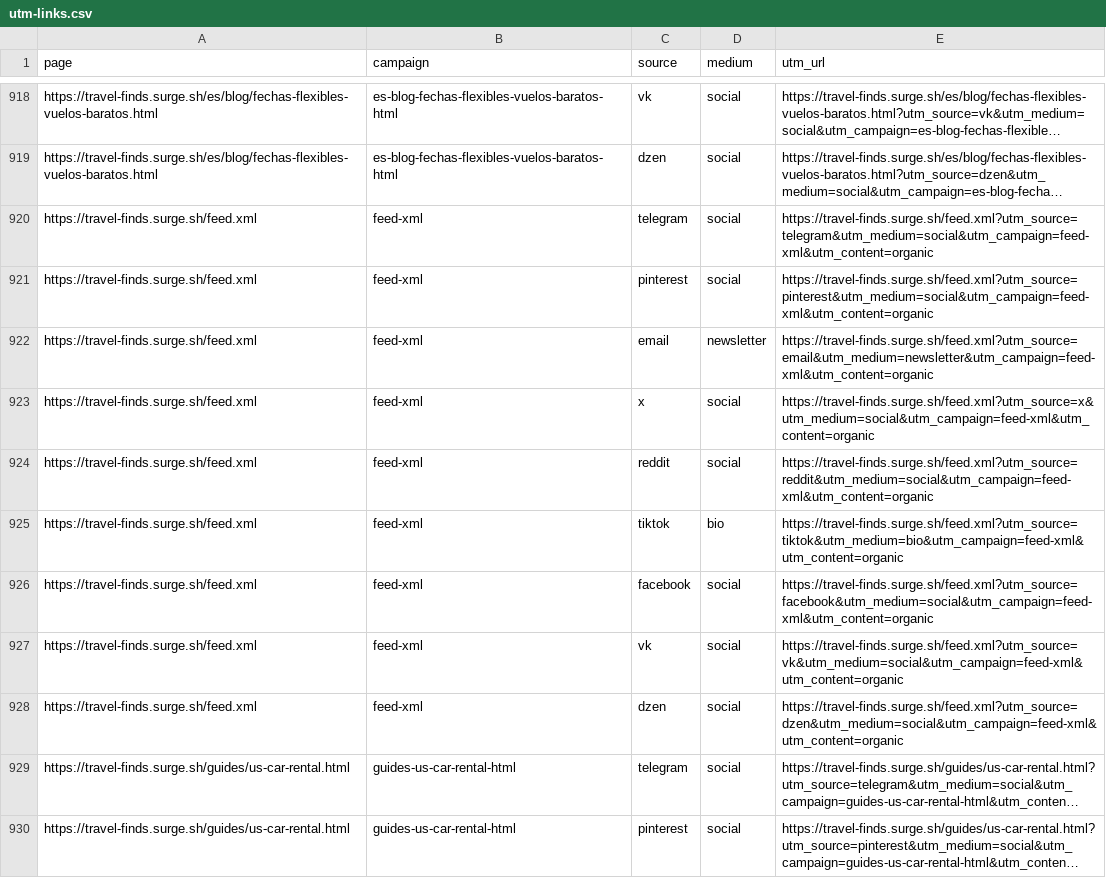
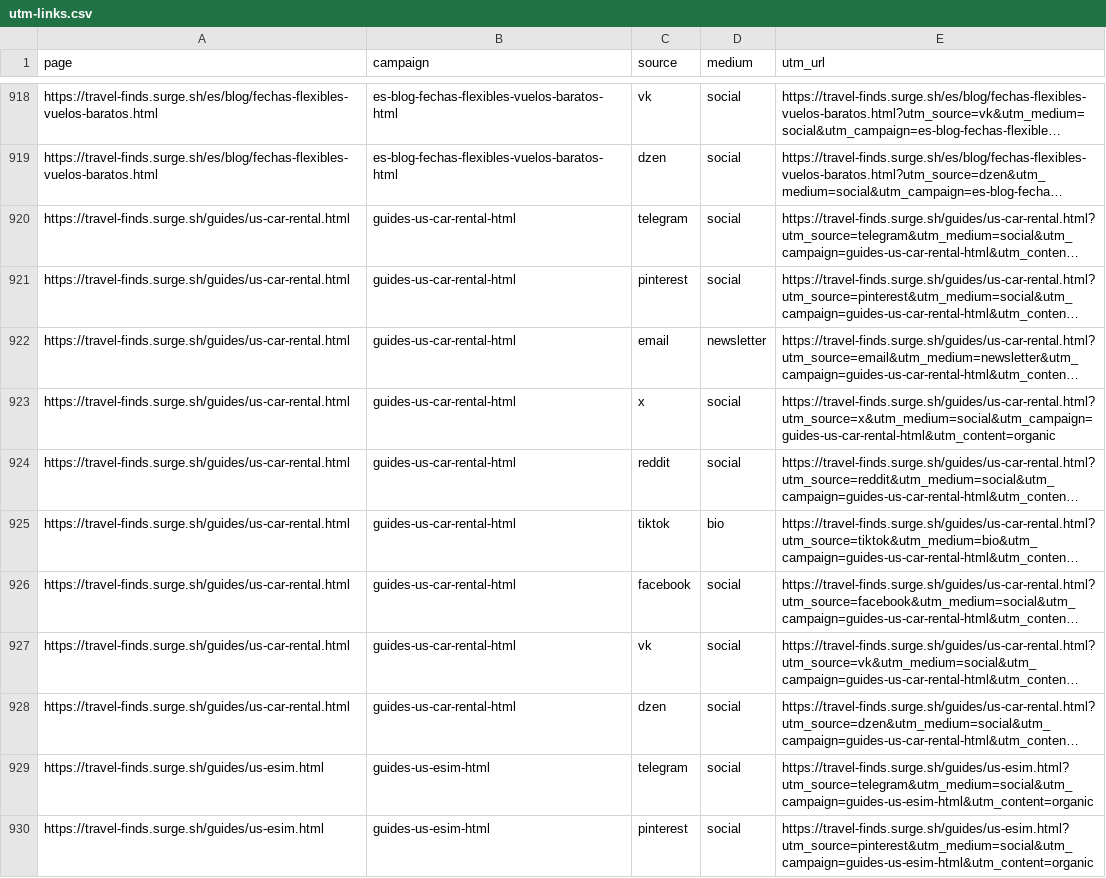
Before and after one commit to valdislavn-spec/content-factory, a CSV file: marketing/utm-links.csv, drawn as a sheet; only a part is shown, gaps mark what is left out; the shorter side is filled out with more unchanged rows; long unchanged cells end in …; the diff names each change by its address in the sheet, - before the commit and + after, or states it on an @@ line.

Commit message:
chore(utm): regenerate link sheet from current sitemaps

```diff
--- a/marketing/utm-links.csv
+++ b/marketing/utm-links.csv
-row 920: https://travel-finds.surge.sh/feed.xml | feed-xml | telegram | social | https://travel-finds.surge.sh/feed.xml?utm_source=telegram&utm_medium=social&utm_campaign=feed-xml&utm_content=organic
-row 921: https://travel-finds.surge.sh/feed.xml | feed-xml | pinterest | social | https://travel-finds.surge.sh/feed.xml?utm_source=pinterest&utm_medium=social&utm_campaign=feed-xml&utm_content=organic
-row 922: https://travel-finds.surge.sh/feed.xml | feed-xml | email | newsletter | https://travel-finds.surge.sh/feed.xml?utm_source=email&utm_medium=newsletter&utm_campaign=feed-xml&utm_content=organic
-row 923: https://travel-finds.surge.sh/feed.xml | feed-xml | x | social | https://travel-finds.surge.sh/feed.xml?utm_source=x&utm_medium=social&utm_campaign=feed-xml&utm_content=organic
-row 924: https://travel-finds.surge.sh/feed.xml | feed-xml | reddit | social | https://travel-finds.surge.sh/feed.xml?utm_source=reddit&utm_medium=social&utm_campaign=feed-xml&utm_content=organic
-row 925: https://travel-finds.surge.sh/feed.xml | feed-xml | tiktok | bio | https://travel-finds.surge.sh/feed.xml?utm_source=tiktok&utm_medium=bio&utm_campaign=feed-xml&utm_content=organic
-row 926: https://travel-finds.surge.sh/feed.xml | feed-xml | facebook | social | https://travel-finds.surge.sh/feed.xml?utm_source=facebook&utm_medium=social&utm_campaign=feed-xml&utm_content=organic
-row 927: https://travel-finds.surge.sh/feed.xml | feed-xml | vk | social | https://travel-finds.surge.sh/feed.xml?utm_source=vk&utm_medium=social&utm_campaign=feed-xml&utm_content=organic
-row 928: https://travel-finds.surge.sh/feed.xml | feed-xml | dzen | social | https://travel-finds.surge.sh/feed.xml?utm_source=dzen&utm_medium=social&utm_campaign=feed-xml&utm_content=organic
```
Also changed, not shown: 1 other file.
